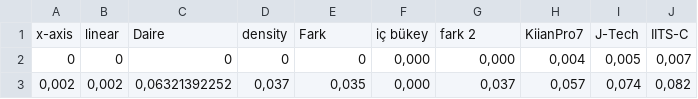
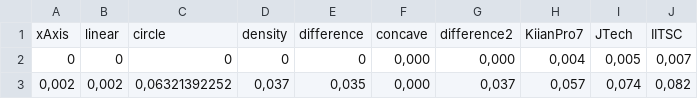
Before and after one commit to caglardursun/TfTests, a CSV file: linear_regression/data/data.csv, drawn as a sheet; only a part is shown; removed rows and columns are numbered as before the commit, all else as after; the diff names each change by its address in the sheet, - before the commit and + after, or states it on an @@ line.

```diff
--- a/linear_regression/data/data.csv
+++ b/linear_regression/data/data.csv
-row 1: x-axis | linear | Daire | density | Fark | iç bükey | fark 2 | KiianPro7 | J-Tech | IITS-C
+row 1: xAxis | linear | circle | density | difference | concave | difference2 | KiianPro7 | JTech | IITSC
```
Also changed, not shown: 28 other files.
